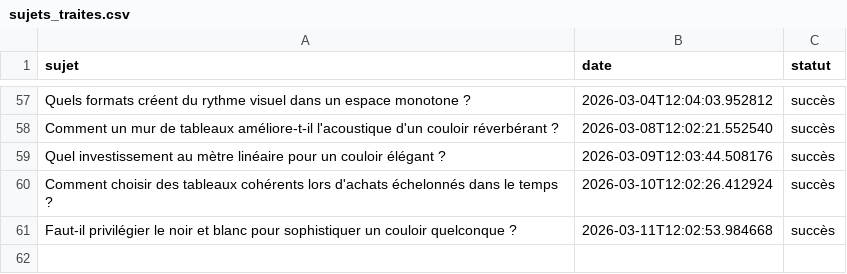
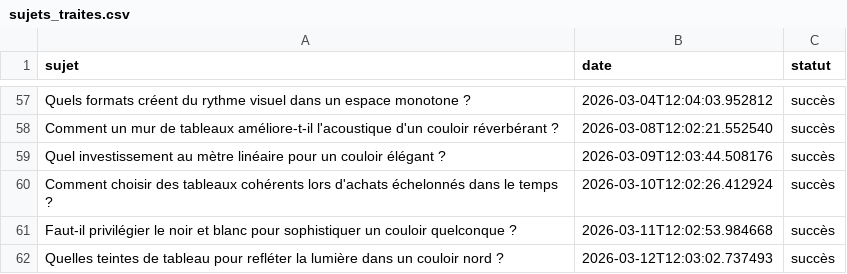
Before and after one commit to Metalosmose21/Couloir-2, a CSV file: sujets_traites.csv, drawn as a sheet; only a part is shown, gaps mark what is left out.

```diff
--- a/sujets_traites.csv
+++ b/sujets_traites.csv
@@ -61 +61,2 @@ Comment choisir des tableaux cohérents lors d'achats échelonnés dans le temps
 Faut-il privilégier le noir et blanc pour sophistiquer un couloir quelconque ?,2026-03-11T12:02:53.984668,succès
+Quelles teintes de tableau pour refléter la lumière dans un couloir nord ?,2026-03-12T12:03:02.737493,succès
```
Also changed, not shown: sujets.csv.
